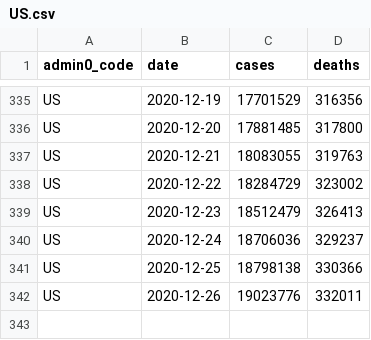
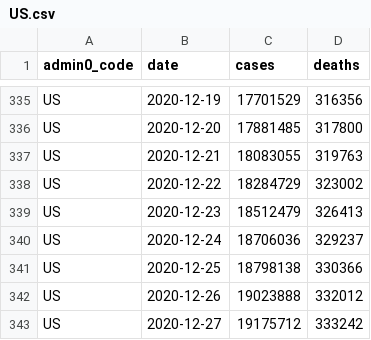
Before and after one commit to covid-open-data/xform-casecount-us-nytimes, a CSV file: output/admin0/US.csv, drawn as a sheet; only a part is shown, gaps mark what is left out.

```diff
--- a/output/admin0/US.csv
+++ b/output/admin0/US.csv
@@ -341,2 +341,3 @@ US,2020-12-24,18706036,329237
 US,2020-12-25,18798138,330366
-US,2020-12-26,19023776,332011
+US,2020-12-26,19023888,332012
+US,2020-12-27,19175712,333242
```
Also changed, not shown: output/admin1/US.csv.
